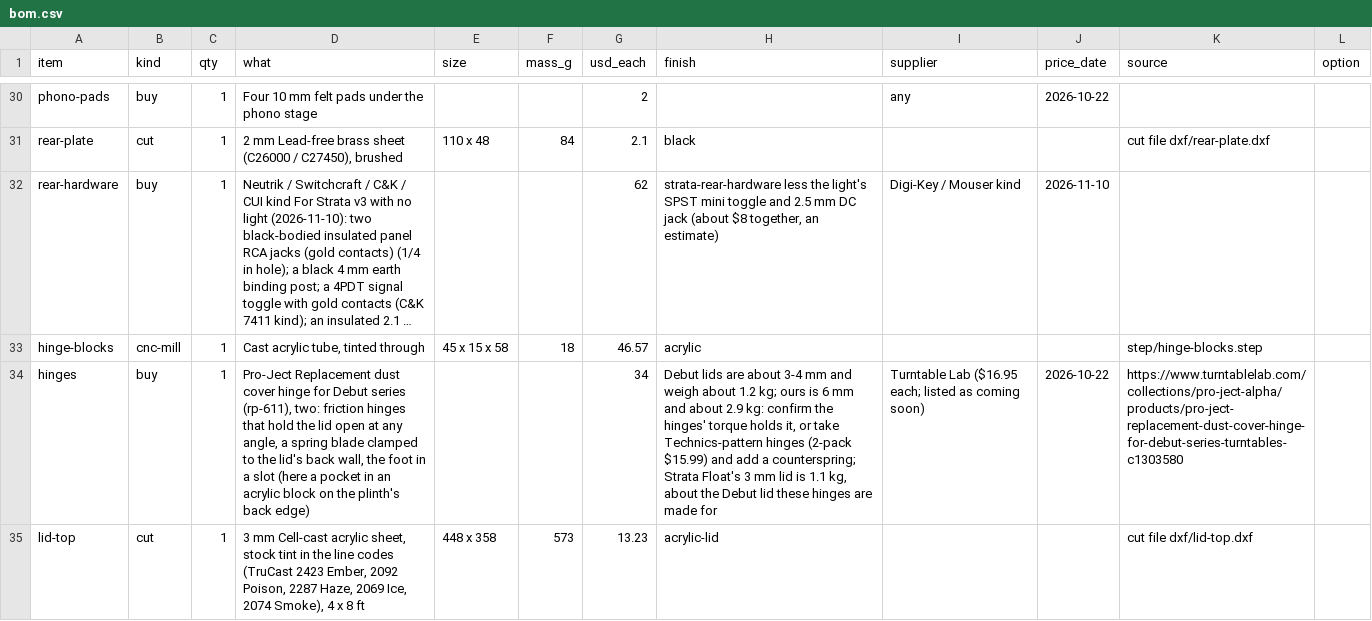
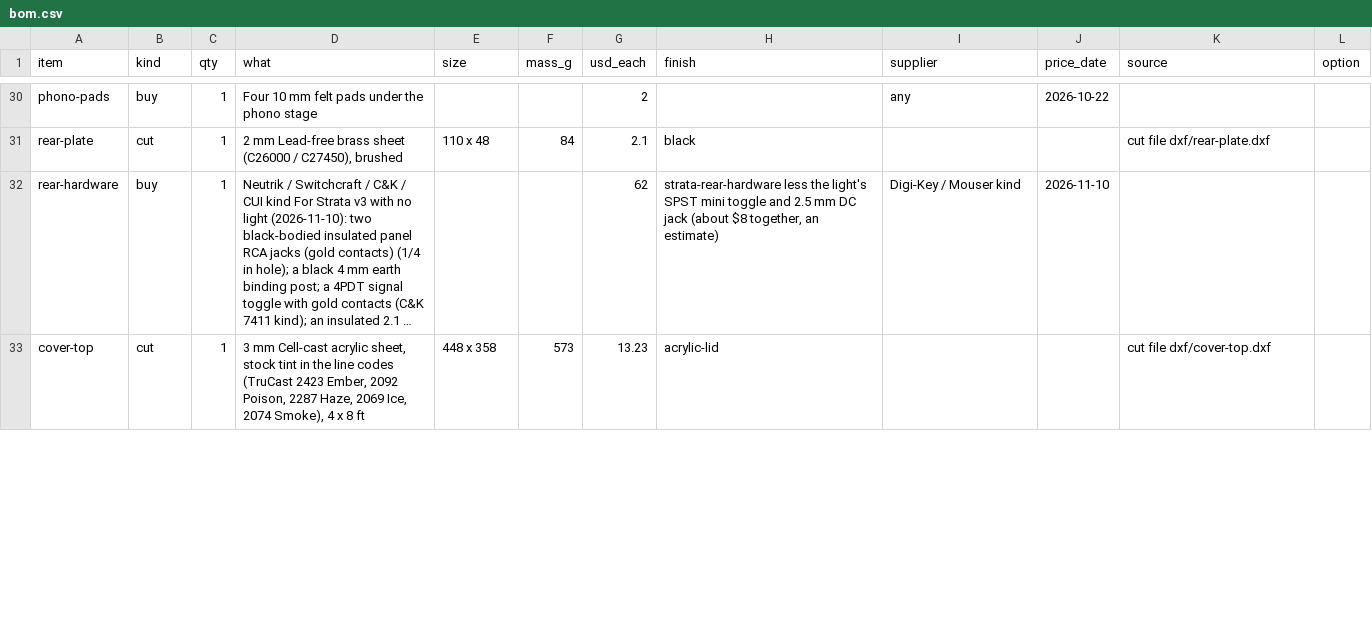
Before and after one commit to nathe-vink/earf, a CSV file: spinoffs/barkhorn/companions/mantle-r48/out-strata-v3/bom.csv, drawn as a sheet; only a part is shown, gaps mark what is left out; long unchanged cells end in …; removed rows and columns are numbered as before the commit, all else as after; the diff covers the shown part only; the diff names each change by its address in the sheet, - before the commit and + after, or states it on an @@ line.

```diff
--- a/spinoffs/barkhorn/companions/mantle-r48/out-strata-v3/bom.csv
+++ b/spinoffs/barkhorn/companions/mantle-r48/out-strata-v3/bom.csv
-row 33: hinge-blocks | cnc-mill | 1 | Cast acrylic tube, tinted through | 45 x 15 x 58 | 18 | 46.57 | acrylic |  |  | step/hinge-blocks.step
-row 34: hinges | buy | 1 | Pro-Ject Replacement dust cover hinge for Debut series (rp-611), two: friction hinges that hold the lid open at any angle, a spring blade clamped to the lid's back wall, the foot in a slot (here a pocket in an acrylic block on the plinth's back edge) |  |  | 34 | Debut lids are about 3-4 mm and weigh about 1.2 kg; ours is 6 mm and about 2.9 kg: confirm the hinges' torque holds it, or take Technics-pattern hinges (2-pack $15.99) and add a counterspring; Strata Float's 3 mm lid is 1.1 kg, about the Debut lid these hinges are made for | Turntable Lab ($16.95 each; listed as coming soon) | 2026-10-22 | https://www.turntablelab.com/collections/pro-ject-alpha/products/pro-ject-replacement-dust-cover-hinge-for-debut-series-turntables-c1303580
-A33 (item): lid-top
+A33 (item): cover-top
-K33 (source): cut file dxf/lid-top.dxf
+K33 (source): cut file dxf/cover-top.dxf
```
Also changed, not shown: 1 added row and 5 edited cells elsewhere in this file, spinoffs/barkhorn/companions/mantle-r48/out-strata-v3/cutlist.csv, 46 other files.
